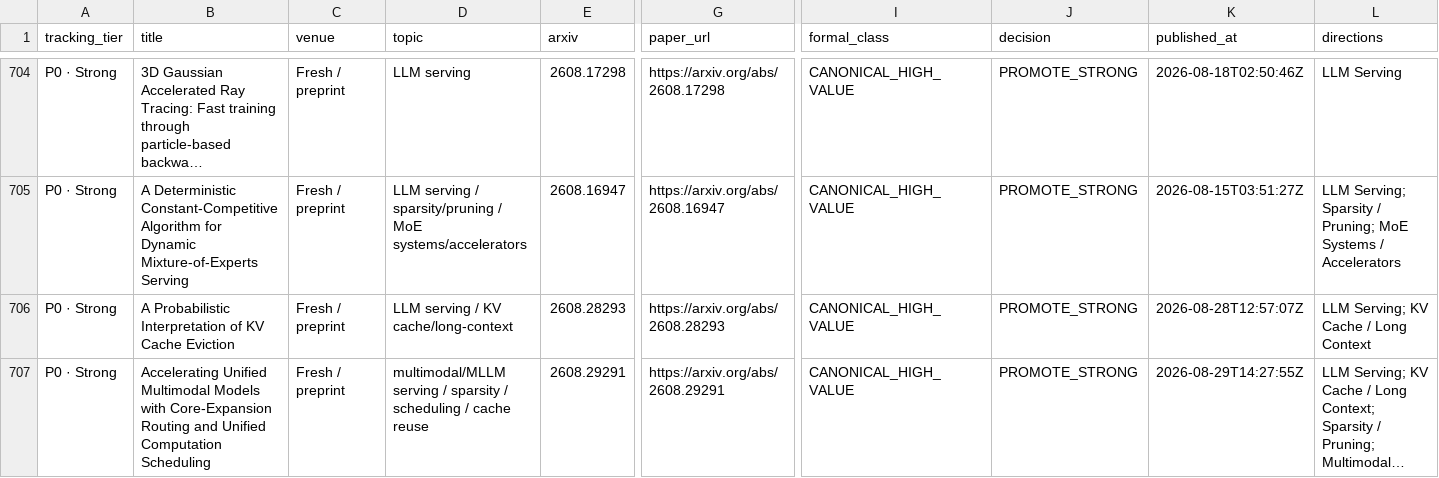
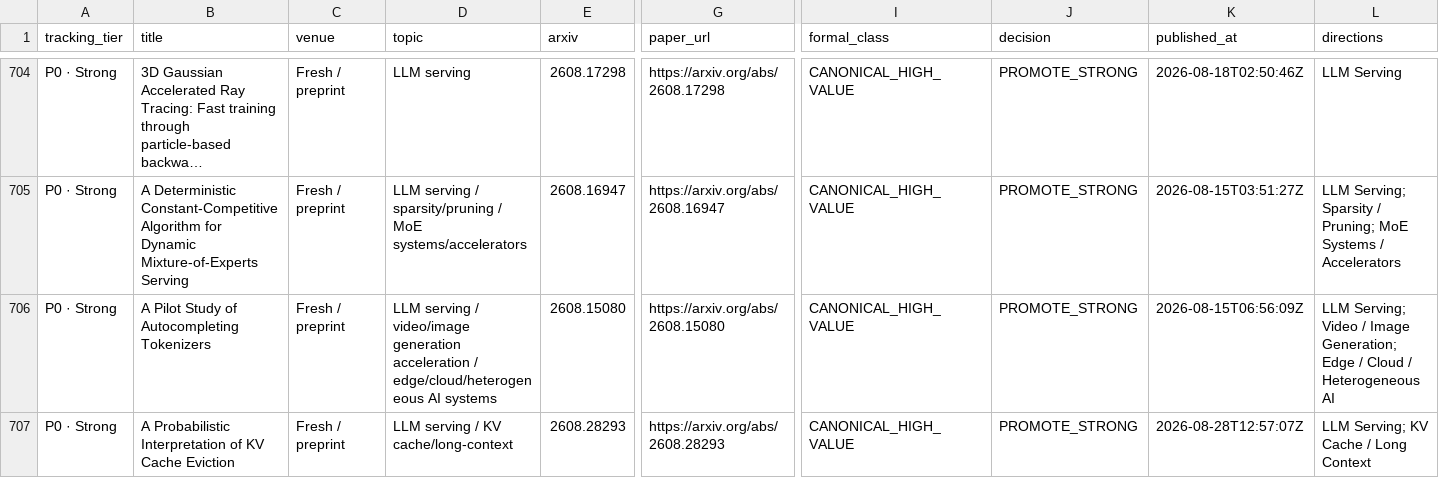
Before and after one commit to WangZhican/efficient-ml-landscape, a CSV file: data/papers.csv, drawn as a sheet; only a part is shown, gaps mark what is left out; the shorter side is filled out with more unchanged rows; long unchanged cells end in …; rows hold the shown columns only; the diff covers the shown part only; the diff names each change by its address in the sheet, - before the commit and + after, or states it on an @@ line.

```diff
--- a/data/papers.csv
+++ b/data/papers.csv
+row 706: P0 · Strong | A Pilot Study of Autocompleting Tokenizers | Fresh / preprint | LLM serving / video/image generation acceleration / edge/cloud/heterogeneous AI systems | 2608.15080 | https://arxiv.org/abs/2608.15080 | CANONICAL_HIGH_VALUE | PROMOTE_STRONG | 2026-08-15T06:56:09Z | LLM Serving; Video / Image Generation; Edge / Cloud / Heterogeneous AI
```
Also changed, not shown: 14 added rows elsewhere in this file, 23 other files.
